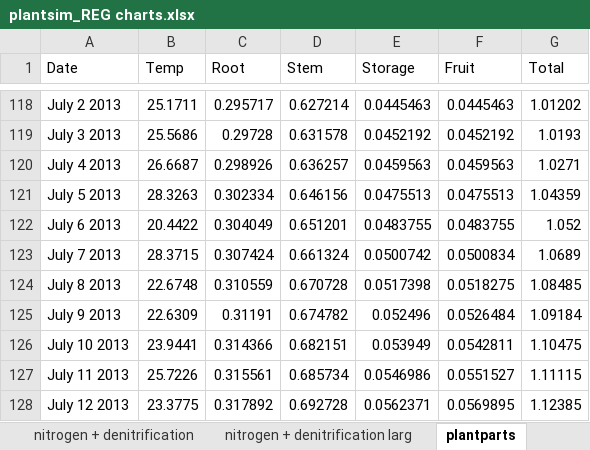
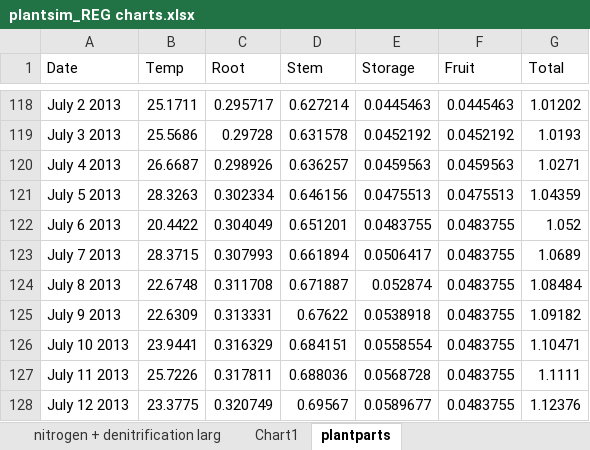
Before and after one commit to skairunner/PlantSim, an Excel workbook: Design docs/plantsim_REG charts.xlsx, sheet plantparts, drawn as a sheet; only a part is shown, gaps mark what is left out; values as stored, in another font and other column widths than the file's, no borders; charts and pictures not drawn; the diff covers the shown part only; the diff names each change by its address in the sheet, - before the commit and + after, or states it on an @@ line.

Commit message:
Moved all the inherent plant properties to PlantProperties. Started work on seeds.

```diff
--- a/Design docs/plantsim_REG charts.xlsx (sheet plantparts)
+++ b/Design docs/plantsim_REG charts.xlsx (sheet plantparts)
+sheet tab: Chart1
-C123 (Root): 0.307424
+C123 (Root): 0.307993
-D123 (Stem): 0.661324
+D123 (Stem): 0.661894
-E123 (Storage): 0.0500742
+E123 (Storage): 0.0506417
-F123 (Fruit): 0.0500834
+F123 (Fruit): 0.0483755
-C124 (Root): 0.310559
+C124 (Root): 0.311708
-D124 (Stem): 0.670728
+D124 (Stem): 0.671887
-E124 (Storage): 0.0517398
+E124 (Storage): 0.052874
-F124 (Fruit): 0.0518275
+F124 (Fruit): 0.0483755
-G124 (Total): 1.08485
+G124 (Total): 1.08484
-C125 (Root): 0.31191
+C125 (Root): 0.313331
-D125 (Stem): 0.674782
+D125 (Stem): 0.67622
-E125 (Storage): 0.052496
+E125 (Storage): 0.0538918
-F125 (Fruit): 0.0526484
+F125 (Fruit): 0.0483755
-G125 (Total): 1.09184
+G125 (Total): 1.09182
-C126 (Root): 0.314366
+C126 (Root): 0.316329
-D126 (Stem): 0.682151
+D126 (Stem): 0.684151
-E126 (Storage): 0.053949
+E126 (Storage): 0.0558554
-F126 (Fruit): 0.0542811
+F126 (Fruit): 0.0483755
-G126 (Total): 1.10475
+G126 (Total): 1.10471
-C127 (Root): 0.315561
+C127 (Root): 0.317811
-D127 (Stem): 0.685734
+D127 (Stem): 0.688036
-E127 (Storage): 0.0546986
+E127 (Storage): 0.0568728
-F127 (Fruit): 0.0551527
+F127 (Fruit): 0.0483755
-G127 (Total): 1.11115
+G127 (Total): 1.1111
-C128 (Root): 0.317892
+C128 (Root): 0.320749
-D128 (Stem): 0.692728
+D128 (Stem): 0.69567
-E128 (Storage): 0.0562371
+E128 (Storage): 0.0589677
-F128 (Fruit): 0.0569895
+F128 (Fruit): 0.0483755
-G128 (Total): 1.12385
+G128 (Total): 1.12376
```
Also changed, not shown: 615 edited cells elsewhere in this sheet, charts or pictures, Design docs/sunlightstats.xlsx, 8 other files.
